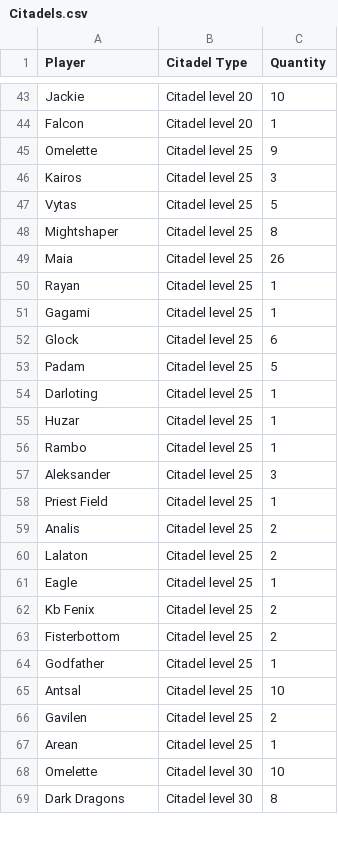
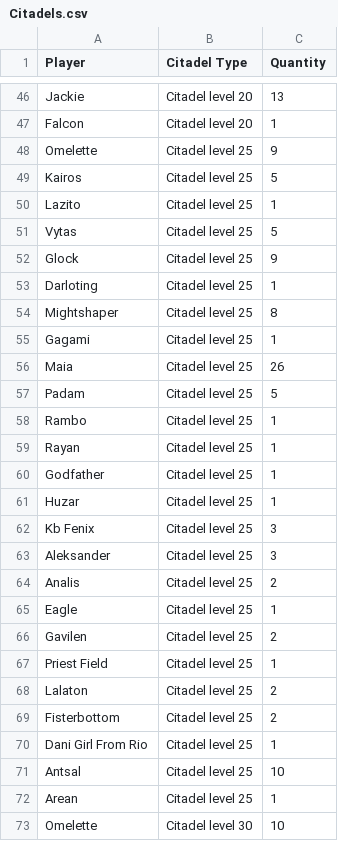
Before and after one commit to Airygoodplay/STA-chestcounter, a CSV file: web_export/Citadels.csv, drawn as a sheet; only a part is shown, gaps mark what is left out; the shorter side is filled out with more unchanged rows; removed rows and columns are numbered as before the commit, all else as after; the diff covers the shown part only; the diff names each change by its address in the sheet, - before the commit and + after, or states it on an @@ line.

```diff
--- a/web_export/Citadels.csv
+++ b/web_export/Citadels.csv
-C46 (Quantity): 10
+C46 (Quantity): 13
-C49 (Quantity): 3
+C49 (Quantity): 5
+row 50: Lazito | Citadel level 25 | 1
+row 52: Glock | Citadel level 25 | 9
@@ row 54 moved to row 53: Darloting @@
@@ row 51 moved to row 55: Gagami @@
@@ row 53 moved to row 57: Padam @@
@@ row 56 moved to row 58: Rambo @@
-row 52: Glock | Citadel level 25 | 6
+row 60: Godfather | Citadel level 25 | 1
+row 62: Kb Fenix | Citadel level 25 | 3
@@ row 59 moved to row 64: Analis @@
@@ row 61 moved to row 65: Eagle @@
-row 62: Kb Fenix | Citadel level 25 | 2
-A70 (Player): Godfather
+A70 (Player): Dani Girl From Rio
```
Also changed, not shown: 7 added rows, 4 removed rows, 13 moved rows and 5 edited cells elsewhere in this file, web_export/Crypts.csv, web_export/LivelliG.csv, 5 other files.
